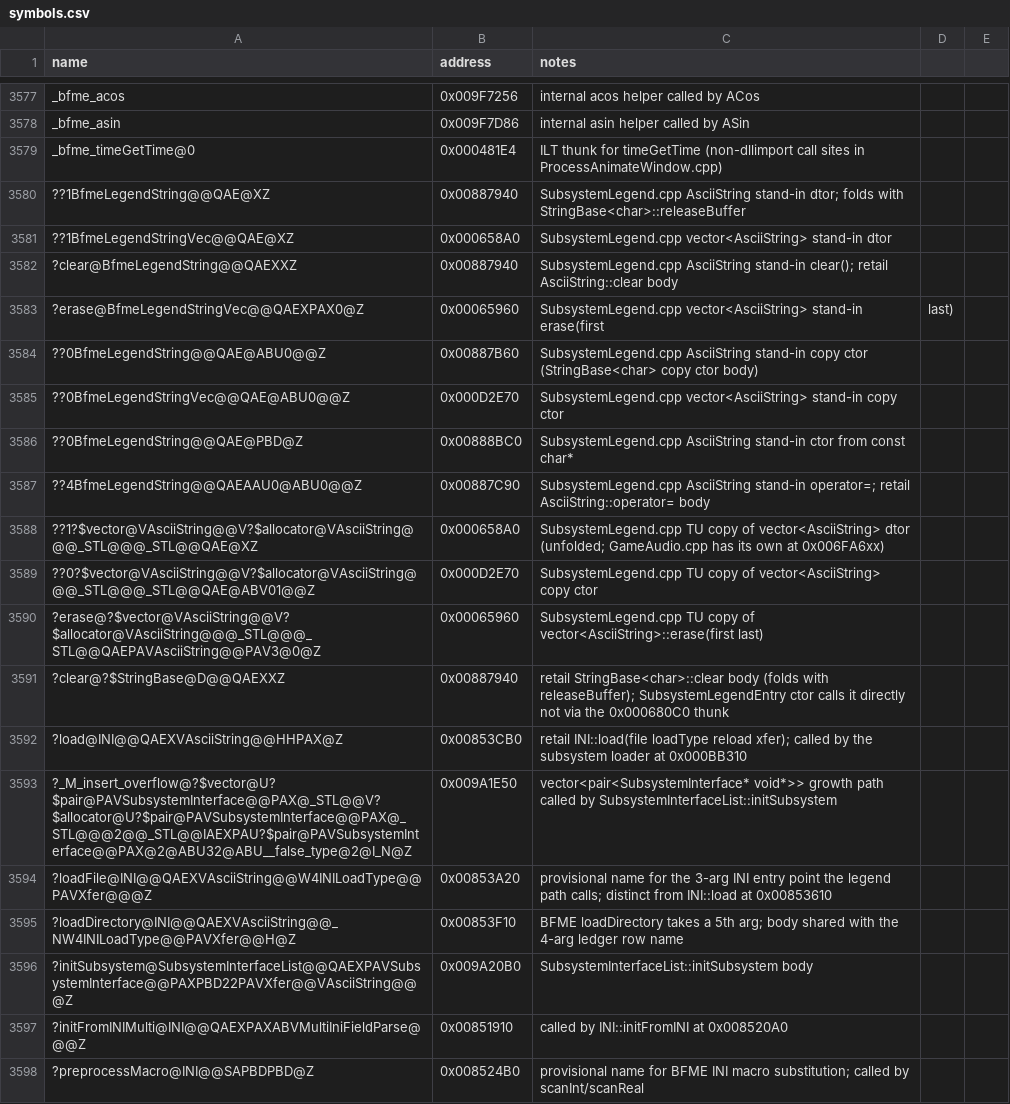
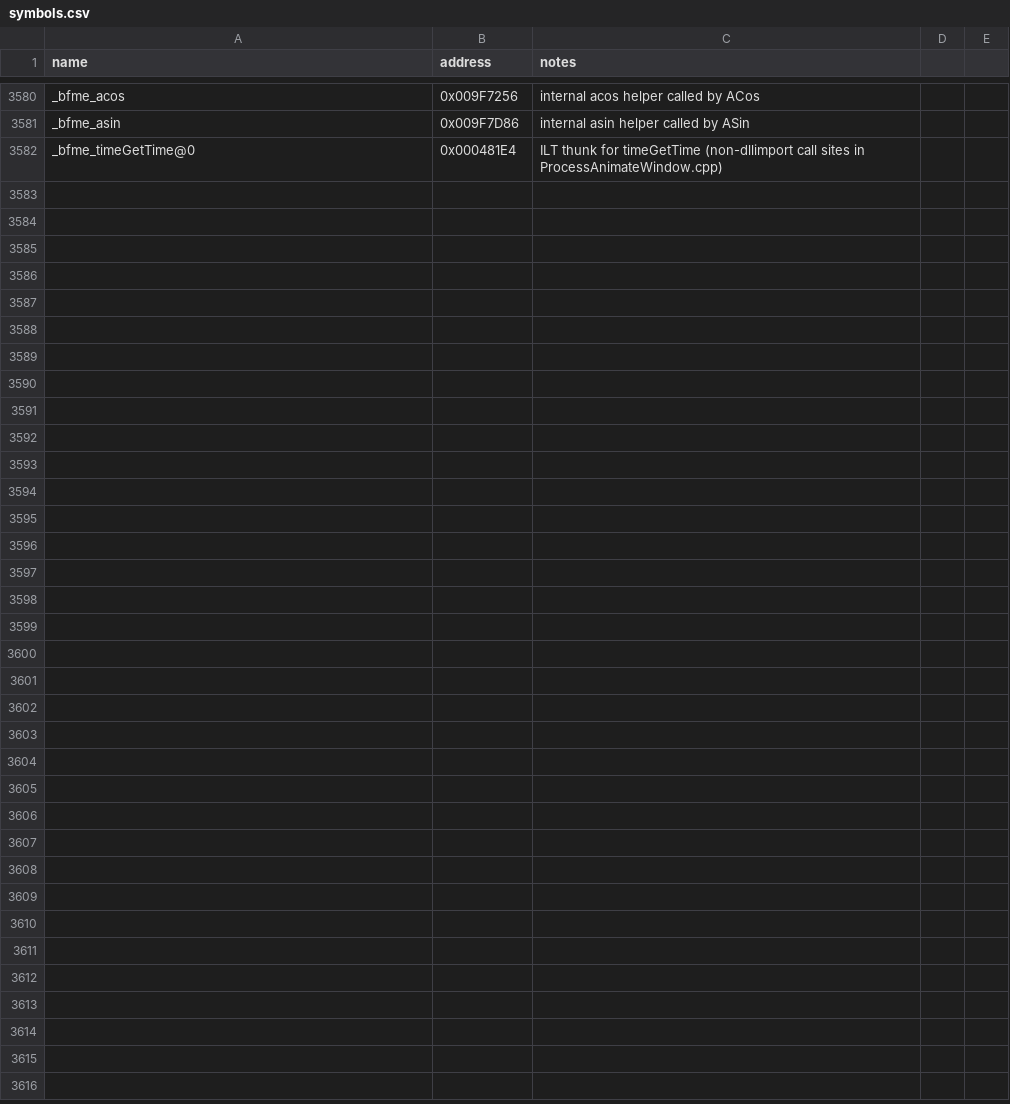
Before and after one commit to Doble-K/Open-BFME-1, a CSV file: reverse/symbols.csv, drawn as a sheet; only a part is shown, gaps mark what is left out; the diff covers the shown part only.

Commit message:
dedup the ledger after a rebase duplicated 251 rows
A rebase across concurrent pushes left 220 exact-duplicate rows in
functions.csv and 31 in symbols.csv, which pre-push refused. tools/dedup_csv.py
is the documented fix; every row this session added is still present afterwards.

```diff
--- a/reverse/symbols.csv
+++ b/reverse/symbols.csv
@@ -3579,20 +3582 @@ _bfme_asin,0x009F7D86,internal asin helper called by ASin
 _bfme_timeGetTime@0,0x000481E4,ILT thunk for timeGetTime (non-dllimport call sites in ProcessAnimateWindow.cpp)
-??1BfmeLegendString@@QAE@XZ,0x00887940,SubsystemLegend.cpp AsciiString stand-in dtor; folds with StringBase<char>::releaseBuffer
-??1BfmeLegendStringVec@@QAE@XZ,0x000658A0,SubsystemLegend.cpp vector<AsciiString> stand-in dtor
-?clear@BfmeLegendString@@QAEXXZ,0x00887940,SubsystemLegend.cpp AsciiString stand-in clear(); retail AsciiString::clear body
-?erase@BfmeLegendStringVec@@QAEXPAX0@Z,0x00065960,SubsystemLegend.cpp vector<AsciiString> stand-in erase(first,last)
-??0BfmeLegendString@@QAE@ABU0@@Z,0x00887B60,SubsystemLegend.cpp AsciiString stand-in copy ctor (StringBase<char> copy ctor body)
-??0BfmeLegendStringVec@@QAE@ABU0@@Z,0x000D2E70,SubsystemLegend.cpp vector<AsciiString> stand-in copy ctor
-??0BfmeLegendString@@QAE@PBD@Z,0x00888BC0,SubsystemLegend.cpp AsciiString stand-in ctor from const char*
-??4BfmeLegendString@@QAEAAU0@ABU0@@Z,0x00887C90,SubsystemLegend.cpp AsciiString stand-in operator=; retail AsciiString::operator= body
-??1?$vector@VAsciiString@@V?$allocator@VAsciiString@@@_STL@@@_STL@@QAE@XZ,0x000658A0,SubsystemLegend.cpp TU copy of vector<AsciiString> dtor (unfolded; GameAudio.cpp has its own at 0x006FA6xx)
-??0?$vector@VAsciiString@@V?$allocator@VAsciiString@@@_STL@@@_STL@@QAE@ABV01@@Z,0x000D2E70,SubsystemLegend.cpp TU copy of vector<AsciiString> copy ctor
-?erase@?$vector@VAsciiString@@V?$allocator@VAsciiString@@@_STL@@@_STL@@QAEPAVAsciiString@@PAV3@0@Z,0x00065960,SubsystemLegend.cpp TU copy of vector<AsciiString>::erase(first last)
-?clear@?$StringBase@D@@QAEXXZ,0x00887940,retail StringBase<char>::clear body (folds with releaseBuffer); SubsystemLegendEntry ctor calls it directly not via the 0x000680C0 thunk
-?load@INI@@QAEXVAsciiString@@HHPAX@Z,0x00853CB0,retail INI::load(file loadType reload xfer); called by the subsystem loader at 0x000BB310
-?_M_insert_overflow@?$vector@U?$pair@PAVSubsystemInterface@@PAX@_STL@@V?$allocator@U?$pair@PAVSubsystemInterface@@PAX@_STL@@@2@@_STL@@IAEXPAU?$pair@PAVSubsystemInterface@@PAX@2@ABU32@ABU__false_type@2@I_N@Z,0x009A1E50,vector<pair<SubsystemInterface* void*>> growth path called by SubsystemInterfaceList::initSubsystem
-?loadFile@INI@@QAEXVAsciiString@@W4INILoadType@@PAVXfer@@@Z,0x00853A20,provisional name for the 3-arg INI entry point the legend path calls; distinct from INI::load at 0x00853610
-?loadDirectory@INI@@QAEXVAsciiString@@_NW4INILoadType@@PAVXfer@@H@Z,0x00853F10,BFME loadDirectory takes a 5th arg; body shared with the 4-arg ledger row name,
-?initSubsystem@SubsystemInterfaceList@@QAEXPAVSubsystemInterface@@PAXPBD22PAVXfer@@VAsciiString@@@Z,0x009A20B0,SubsystemInterfaceList::initSubsystem body,
-?initFromINIMulti@INI@@QAEXPAXABVMultiIniFieldParse@@@Z,0x00851910,called by INI::initFromINI at 0x008520A0
-?preprocessMacro@INI@@SAPBDPBD@Z,0x008524B0,provisional name for BFME INI macro substitution; called by scanInt/scanReal
```
Also changed, not shown: 12 removed rows and 3 moved rows elsewhere in this file, 1 other file.
